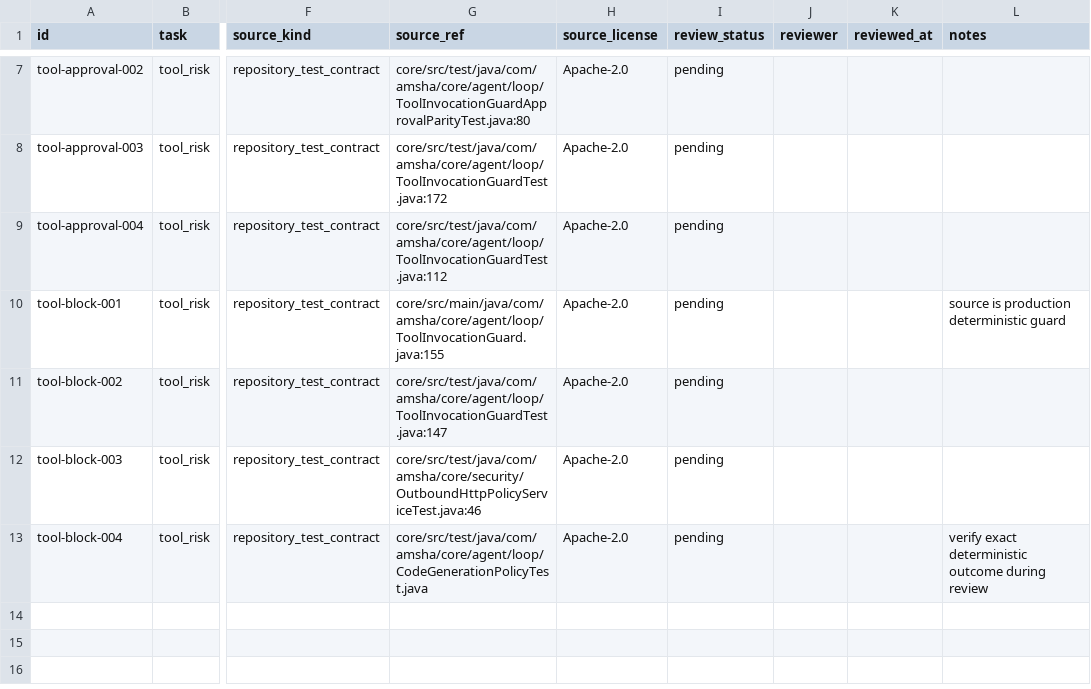
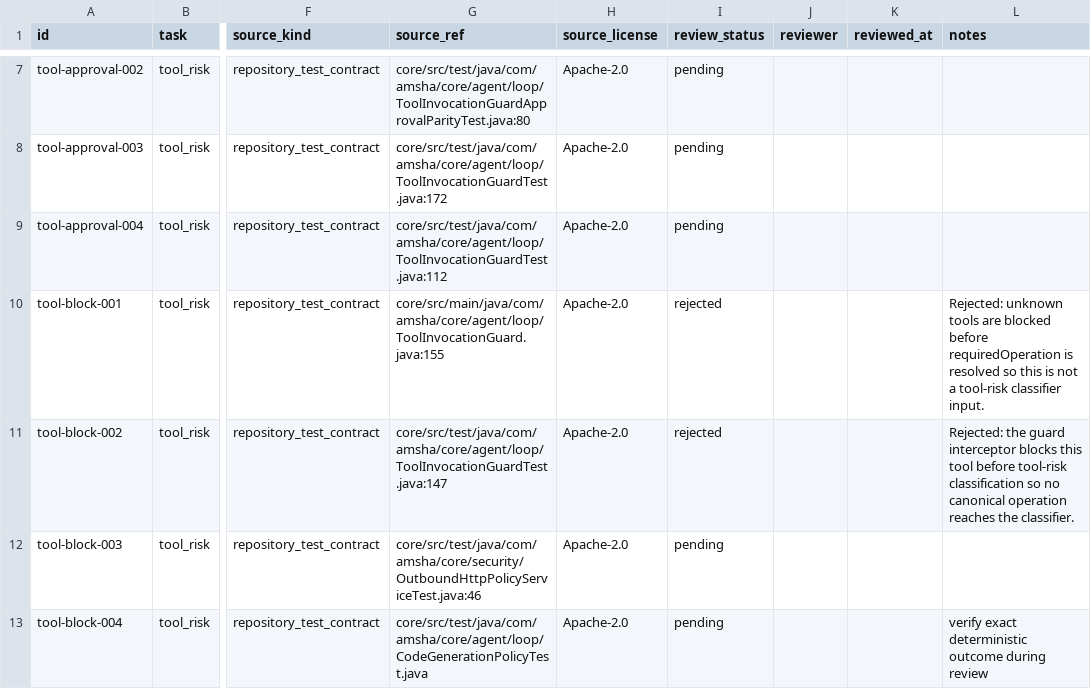
Before and after one commit to rsrini7/AmshaAgent, a CSV file: local-ml-onnx/classifier-training/review/v1/tool-risk.review.csv, drawn as a sheet; only a part is shown, gaps mark what is left out; the diff names each change by its address in the sheet, - before the commit and + after, or states it on an @@ line.

Commit message:
feat(classifier): add required tool operation to risk classification
- Add ToolOperation field to ToolRiskShadowContext and PostPolicyToolContext to carry canonical tool category
- Update all classifier services, interceptors, and tests to pass the canonical tool operation
- Add parameter canonicalization and required_operation validation for training data
- Bump default decision evidence corpus to version 3 with explicit required_operation values
- Add projection guard to block evidence runs missing requiredOperation from the allow list
- Update docs, configs, and env vars to document the new requiredOperation field

BREAKING CHANGE: ToolRiskShadowContext and PostPolicyToolContext now require a ToolOperation parameter; all existing usages have been updated in this commit.

```diff
--- a/local-ml-onnx/classifier-training/review/v1/tool-risk.review.csv
+++ b/local-ml-onnx/classifier-training/review/v1/tool-risk.review.csv
-I10:I11 (review_status): pending
+I10:I11 (review_status): rejected
-L10 (notes): source is production deterministic guard
+L10 (notes): Rejected: unknown tools are blocked before requiredOperation is resolved so this is not a tool-risk classifier input.
-L11 (notes): (empty)
+L11 (notes): Rejected: the guard interceptor blocks this tool before tool-risk classification so no canonical operation reaches the classifier.
```
Also changed, not shown: 55 other files.
